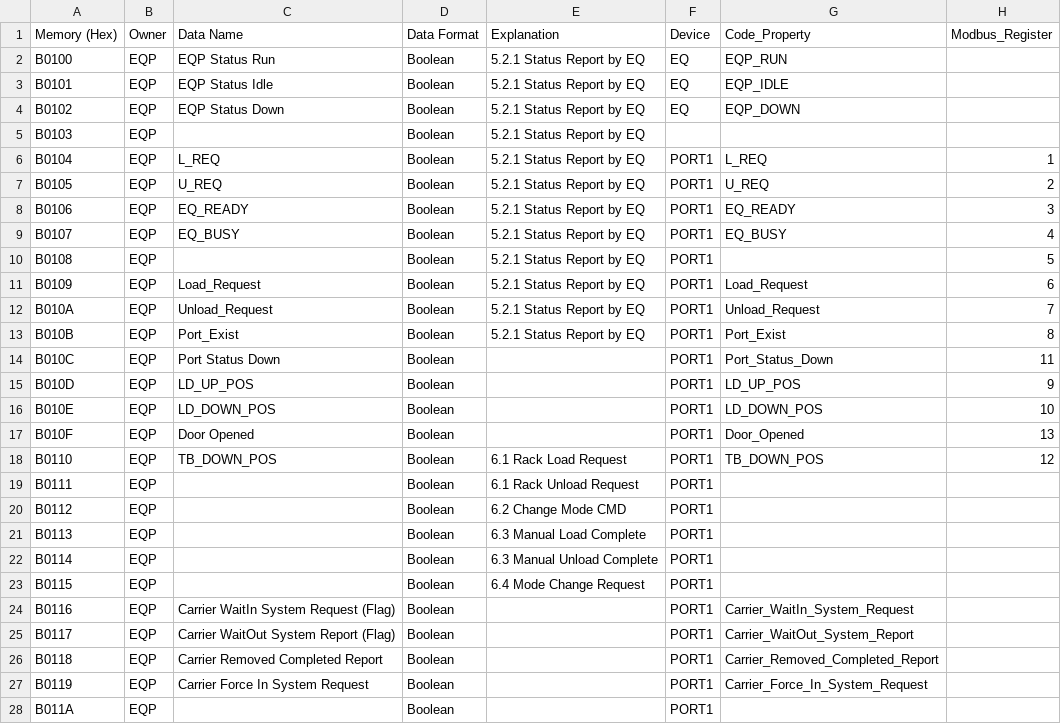
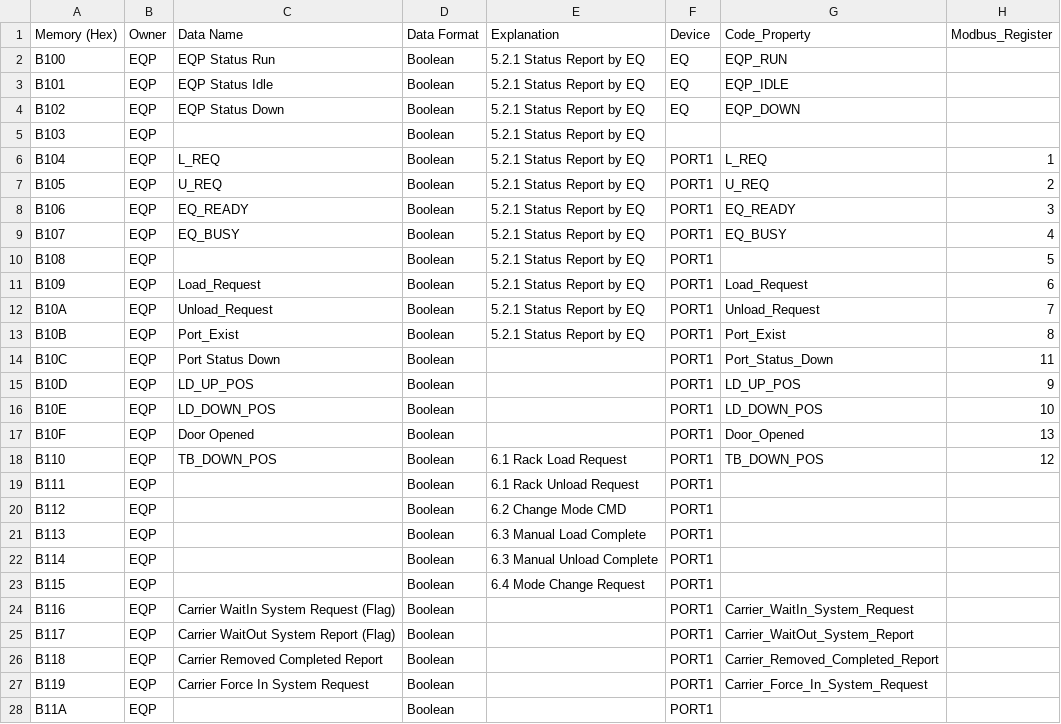
Before and after one commit to gpm-jw-code/GPMCasstteConvertCIM, a CSV file: GPMCasstteConvertCIM/src/PLC_Bit_Map_EQ.csv, drawn as a sheet; only a part is shown; the diff covers the shown part only; the diff names each change by its address in the sheet, - before the commit and + after, or states it on an @@ line.

```diff
--- a/GPMCasstteConvertCIM/src/PLC_Bit_Map_EQ.csv
+++ b/GPMCasstteConvertCIM/src/PLC_Bit_Map_EQ.csv
-A2 (Memory (Hex)): B0100
+A2 (Memory (Hex)): B100
-A3 (Memory (Hex)): B0101
+A3 (Memory (Hex)): B101
-A4 (Memory (Hex)): B0102
+A4 (Memory (Hex)): B102
-A5 (Memory (Hex)): B0103
+A5 (Memory (Hex)): B103
-A6 (Memory (Hex)): B0104
+A6 (Memory (Hex)): B104
-A7 (Memory (Hex)): B0105
+A7 (Memory (Hex)): B105
-A8 (Memory (Hex)): B0106
+A8 (Memory (Hex)): B106
-A9 (Memory (Hex)): B0107
+A9 (Memory (Hex)): B107
-A10 (Memory (Hex)): B0108
+A10 (Memory (Hex)): B108
-A11 (Memory (Hex)): B0109
+A11 (Memory (Hex)): B109
-A12 (Memory (Hex)): B010A
+A12 (Memory (Hex)): B10A
-A13 (Memory (Hex)): B010B
+A13 (Memory (Hex)): B10B
-A14 (Memory (Hex)): B010C
+A14 (Memory (Hex)): B10C
-A15 (Memory (Hex)): B010D
+A15 (Memory (Hex)): B10D
-A16 (Memory (Hex)): B010E
+A16 (Memory (Hex)): B10E
-A17 (Memory (Hex)): B010F
+A17 (Memory (Hex)): B10F
-A18 (Memory (Hex)): B0110
+A18 (Memory (Hex)): B110
-A19 (Memory (Hex)): B0111
+A19 (Memory (Hex)): B111
-A20 (Memory (Hex)): B0112
+A20 (Memory (Hex)): B112
-A21 (Memory (Hex)): B0113
+A21 (Memory (Hex)): B113
-A22 (Memory (Hex)): B0114
+A22 (Memory (Hex)): B114
-A23 (Memory (Hex)): B0115
+A23 (Memory (Hex)): B115
-A24 (Memory (Hex)): B0116
+A24 (Memory (Hex)): B116
-A25 (Memory (Hex)): B0117
+A25 (Memory (Hex)): B117
-A26 (Memory (Hex)): B0118
+A26 (Memory (Hex)): B118
-A27 (Memory (Hex)): B0119
+A27 (Memory (Hex)): B119
-A28 (Memory (Hex)): B011A
+A28 (Memory (Hex)): B11A
```
Also changed, not shown: 101 edited cells elsewhere in this file, GPMCasstteConvertCIM/src/PLC_Bit_Map_CIM.csv, 3 other files.
